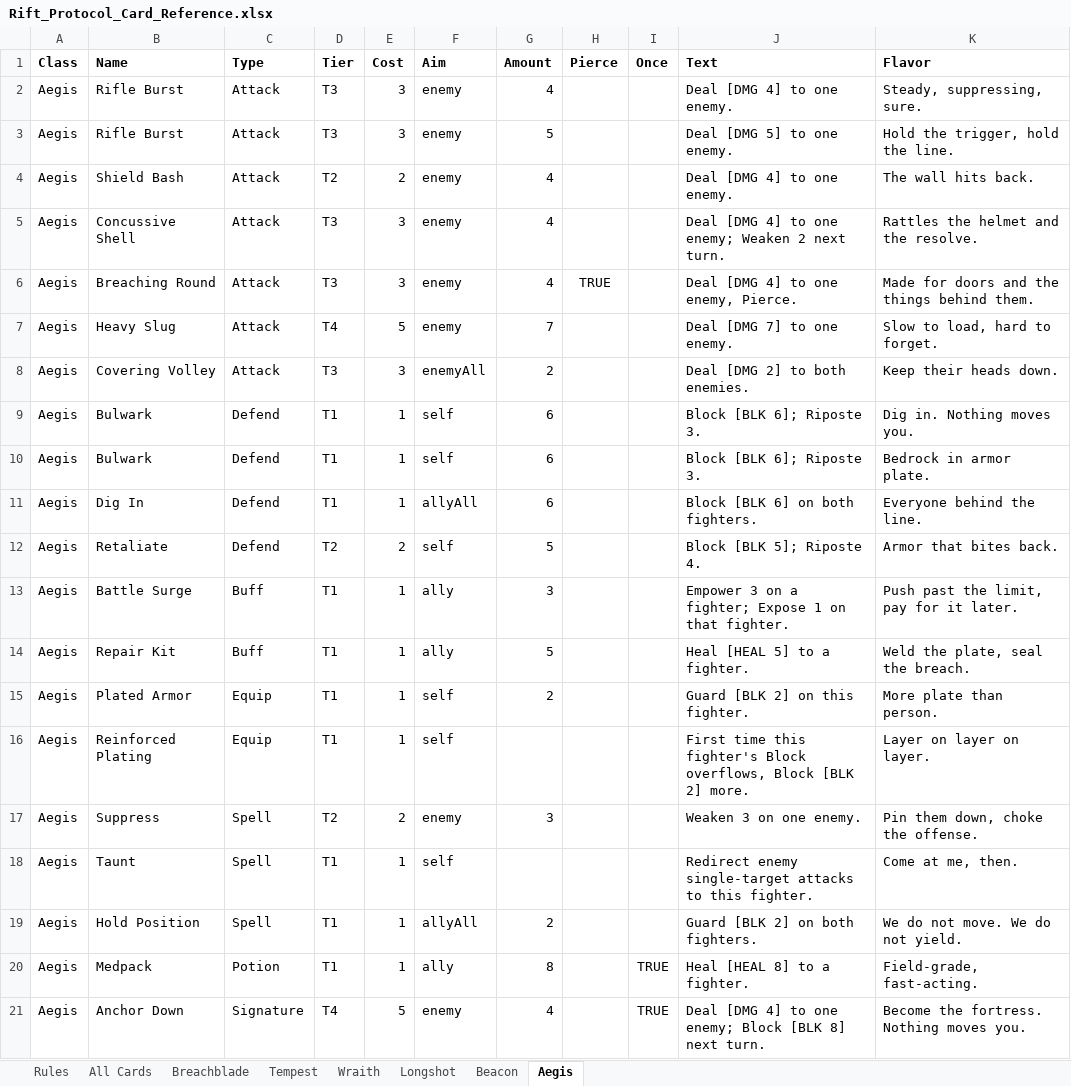
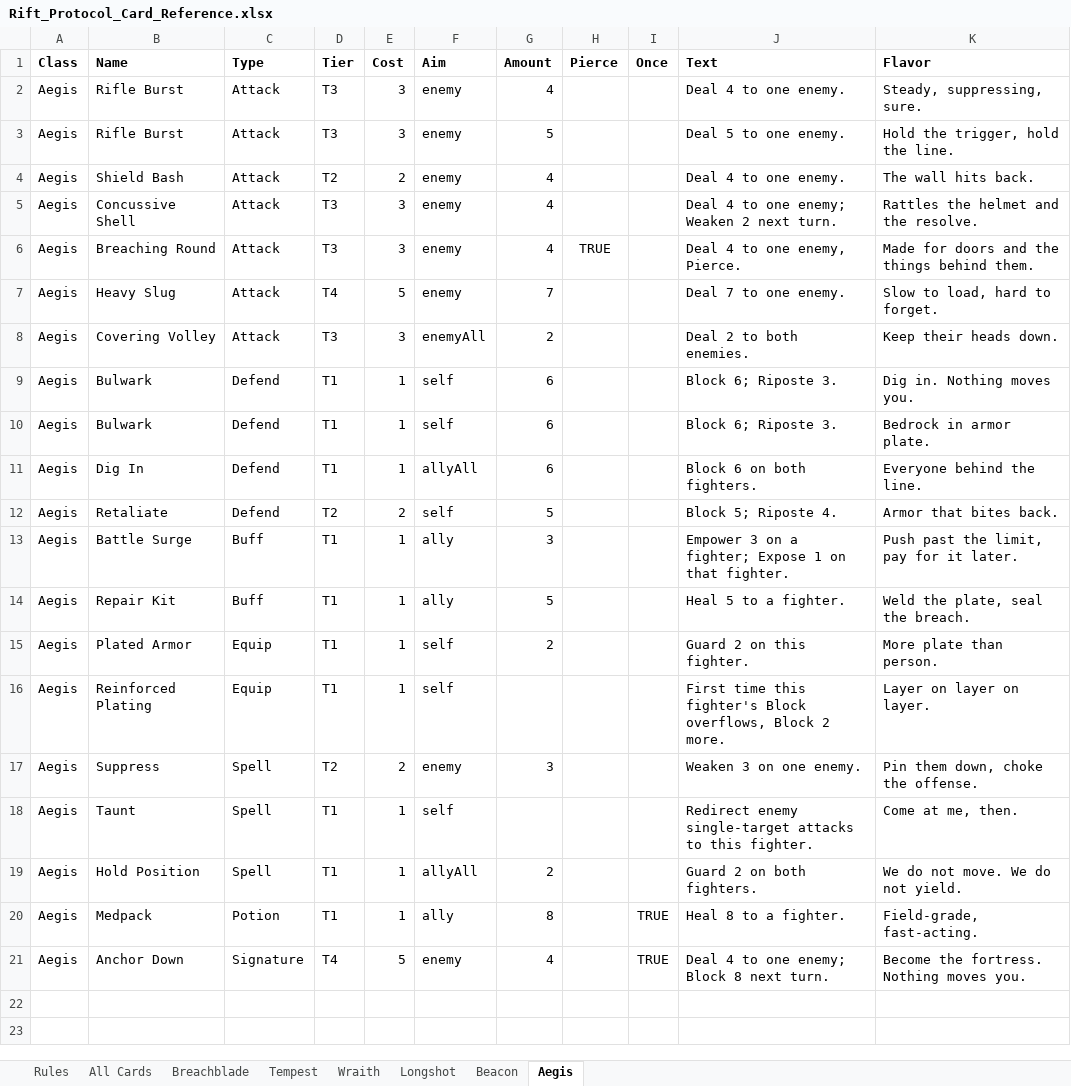
Before and after one commit to Dadpops/RiftProtocol, an Excel workbook: Rift_Protocol_Card_Reference.xlsx, sheet Aegis, drawn as a sheet; values as stored, in another font and other column widths than the file's, no borders; the diff names each change by its address in the sheet, - before the commit and + after, or states it on an @@ line.

```diff
--- a/Rift_Protocol_Card_Reference.xlsx (sheet Aegis)
+++ b/Rift_Protocol_Card_Reference.xlsx (sheet Aegis)
-J2 (Text): Deal [DMG 4] to one enemy.
+J2 (Text): Deal 4 to one enemy.
-J3 (Text): Deal [DMG 5] to one enemy.
+J3 (Text): Deal 5 to one enemy.
-J4 (Text): Deal [DMG 4] to one enemy.
+J4 (Text): Deal 4 to one enemy.
-J5 (Text): Deal [DMG 4] to one enemy; Weaken 2 next turn.
+J5 (Text): Deal 4 to one enemy; Weaken 2 next turn.
-J6 (Text): Deal [DMG 4] to one enemy, Pierce.
+J6 (Text): Deal 4 to one enemy, Pierce.
-J7 (Text): Deal [DMG 7] to one enemy.
+J7 (Text): Deal 7 to one enemy.
-J8 (Text): Deal [DMG 2] to both enemies.
+J8 (Text): Deal 2 to both enemies.
-J9:J10 (Text): Block [BLK 6]; Riposte 3.
+J9:J10 (Text): Block 6; Riposte 3.
-J11 (Text): Block [BLK 6] on both fighters.
+J11 (Text): Block 6 on both fighters.
-J12 (Text): Block [BLK 5]; Riposte 4.
+J12 (Text): Block 5; Riposte 4.
-J14 (Text): Heal [HEAL 5] to a fighter.
+J14 (Text): Heal 5 to a fighter.
-J15 (Text): Guard [BLK 2] on this fighter.
+J15 (Text): Guard 2 on this fighter.
-J16 (Text): …overflows, Block [BLK 2] more.
+J16 (Text): …overflows, Block 2 more.
-J19 (Text): Guard [BLK 2] on both fighters.
+J19 (Text): Guard 2 on both fighters.
-J20 (Text): Heal [HEAL 8] to a fighter.
+J20 (Text): Heal 8 to a fighter.
-J21 (Text): Deal [DMG 4] to one enemy; Block [BLK 8] next turn.
+J21 (Text): Deal 4 to one enemy; Block 8 next turn.
```
Also changed, not shown: sheet All Cards, sheet Beacon, sheet Tempest, sheet Breachblade, sheet Longshot, sheet Wraith, 2 other files.
